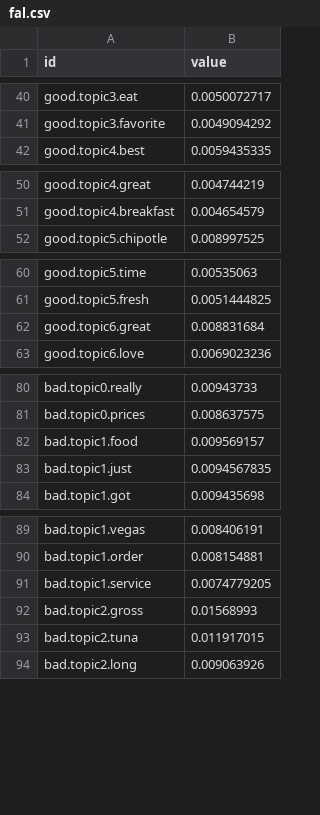
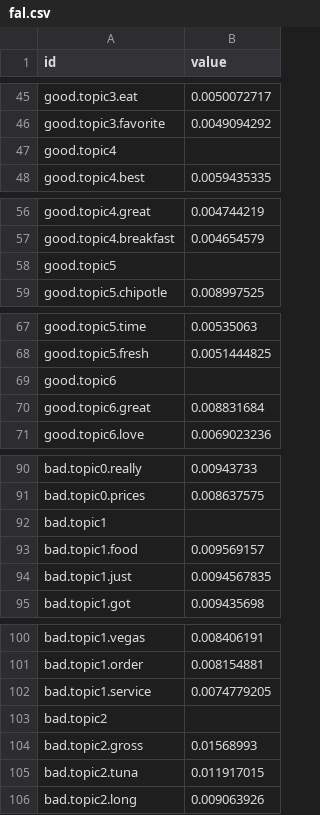
Before and after one commit to ihenria/ihenria.github.io, a CSV file: fal.csv, drawn as a sheet; only a part is shown, gaps mark what is left out; the diff covers the shown part only; the diff names each change by its address in the sheet, - before the commit and + after, or states it on an @@ line.

```diff
--- a/fal.csv
+++ b/fal.csv
+row 47: good.topic4
+row 58: good.topic5
+row 69: good.topic6
+row 92: bad.topic1
+row 103: bad.topic2
```
Also changed, not shown: 11 added rows elsewhere in this file, flare.csv.
